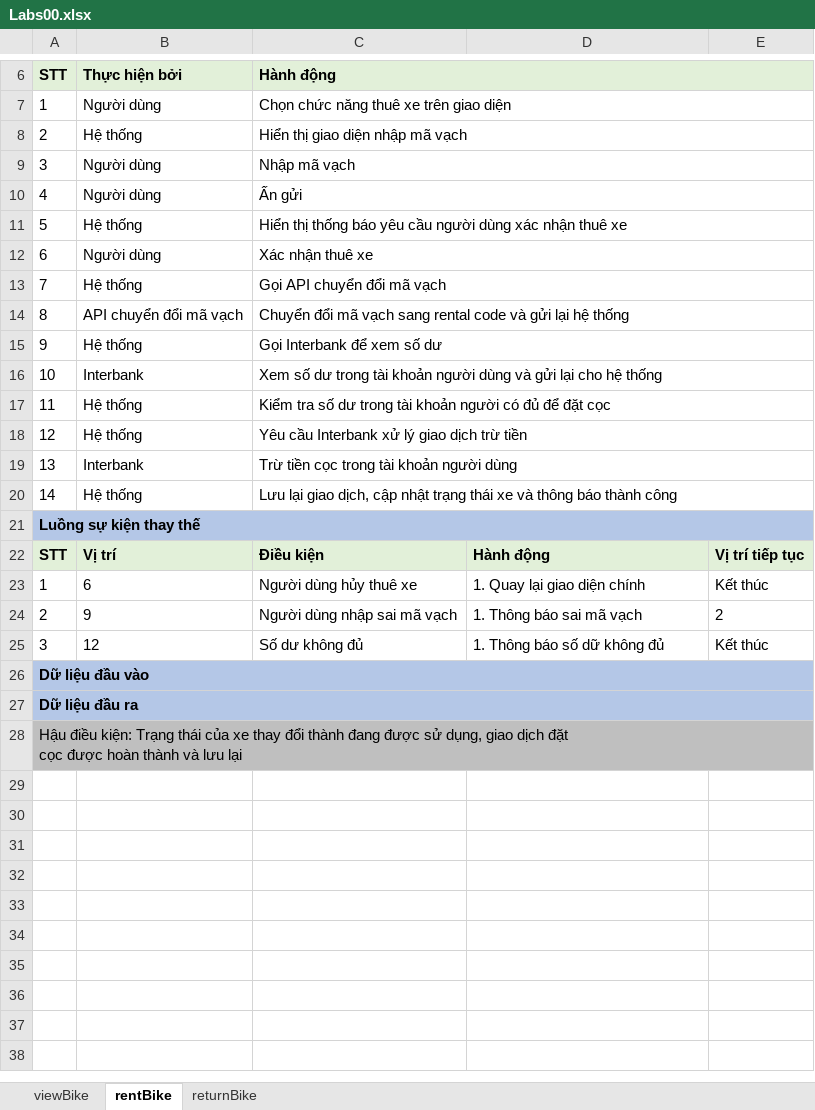
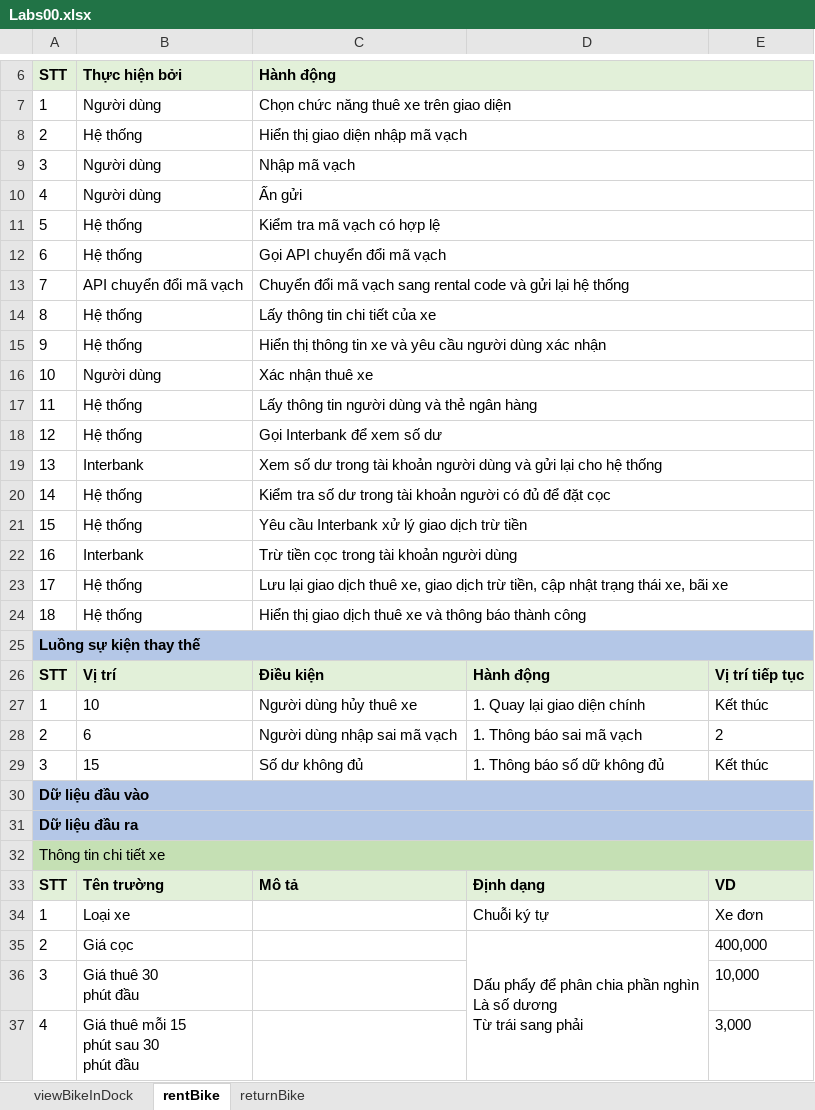
Before and after one commit to vutrungnghiahust99/TKXDPM.KSTN.20201-08, an Excel workbook: Requirements Analysis/Use case specification/Labs00.xlsx, sheet rentBike, drawn as a sheet; only a part is shown, gaps mark what is left out; values as stored, in another font and other column widths than the file's, no borders; removed rows and columns are numbered as before the commit, all else as after; ↵ is a line break in a cell; the diff covers the shown part only; the diff names each change by its address in the sheet, - before the commit and + after, or states it on an @@ line.

Commit message:
update use case spec

```diff
--- a/Requirements Analysis/Use case specification/Labs00.xlsx (sheet rentBike)
+++ b/Requirements Analysis/Use case specification/Labs00.xlsx (sheet rentBike)
-sheet tab: viewBike
+sheet tab: viewBikeInDock
-C11 (Hành động): Hiển thị thống báo yêu cầu người dùng xác nhận thuê xe
+C11 (Hành động): Kiểm tra mã vạch có hợp lệ
-row 12: 6 | Người dùng | Xác nhận thuê xe
-A12 (STT): 7
+A12 (STT): 6
-A13 (STT): 8
+A13 (STT): 7
+row 14: 8 | Hệ thống | Lấy thông tin chi tiết của xe
-C15 (Hành động): Gọi Interbank để xem số dư
+C15 (Hành động): Hiển thị thông tin xe và yêu cầu người dùng xác nhận
-B16 (Thực hiện bởi): Interbank
+B16 (Thực hiện bởi): Người dùng
-C16 (Hành động): Xem số dư trong tài khoản người dùng và gửi lại cho hệ thống
+C16 (Hành động): Xác nhận thuê xe
-C17 (Hành động): Kiểm tra số dư trong tài khoản người có đủ để đặt cọc
+C17 (Hành động): Lấy thông tin người dùng và thẻ ngân hàng
-C18 (Hành động): Yêu cầu Interbank xử lý giao dịch trừ tiền
+C18 (Hành động): Gọi Interbank để xem số dư
-C19 (Hành động): Trừ tiền cọc trong tài khoản người dùng
+C19 (Hành động): Xem số dư trong tài khoản người dùng và gửi lại cho hệ thống
-C20 (Hành động): Lưu lại giao dịch, cập nhật trạng thái xe và thông báo thành công
+C20 (Hành động): Kiểm tra số dư trong tài khoản người có đủ để đặt cọc
+row 21: 15 | Hệ thống | Yêu cầu Interbank xử lý giao dịch trừ tiền
+row 22: 16 | Interbank | Trừ tiền cọc trong tài khoản người dùng
+row 23: 17 | Hệ thống | Lưu lại giao dịch thuê xe, giao dịch trừ tiền, cập nhật trạng thái xe, bãi xe
+row 24: 18 | Hệ thống | Hiển thị giao dịch thuê xe và thông báo thành công
-B27 (Thực hiện bởi): 6
+B27 (Thực hiện bởi): 10
-B28 (Thực hiện bởi): 9
+B28 (Thực hiện bởi): 6
-B29 (Thực hiện bởi): 12
+B29 (Thực hiện bởi): 15
-A32 (STT): Hậu điều kiện: Trạng thái của xe thay đổi thành đang được sử dụng, giao dịch đặt ↵ cọc được hoàn thành và lưu lại
+A32 (STT): Thông tin chi tiết xe
-A32:E32 fill: #BFBFBF
+A32:E32 fill: #C5E0B4
+row 33: STT | Tên trường | Mô tả | Định dạng | VD
+row 34: 1 | Loại xe |  | Chuỗi ký tự | Xe đơn
+row 35: 2 | Giá cọc |  | Dấu phẩy để phân chia phần nghìn ↵ Là số dương ↵ Từ trái sang phải | 400,000
+row 36: 3 | Giá thuê 30 ↵ phút đầu |  |  | 10,000
+row 37: 4 | Giá thuê mỗi 15 ↵ phút sau 30 ↵ phút đầu |  |  | 3,000
```
Also changed, not shown: 15 added rows elsewhere in this sheet, sheet returnBike, sheet viewBikeInDock, 12 other files.
